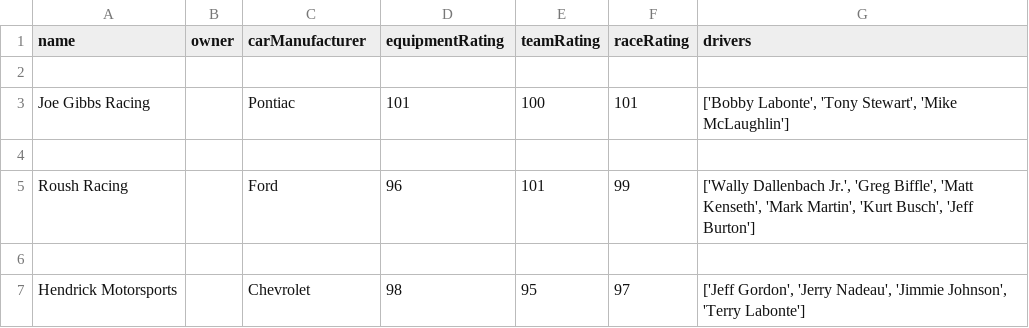
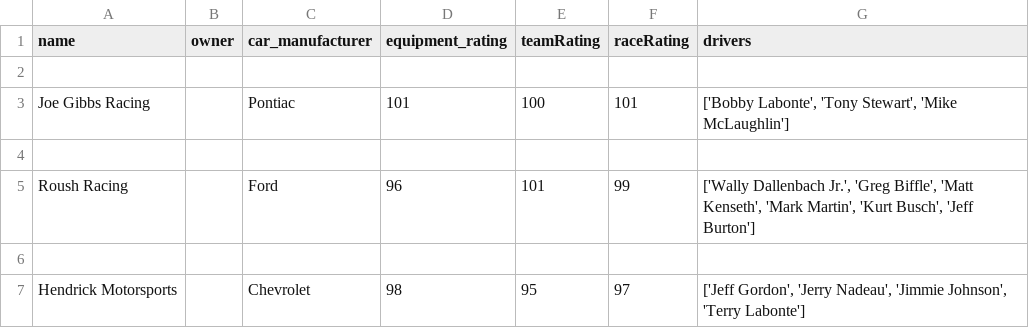
Before and after one commit to Inpacchi/NASCAR-RPG, a CSV file: data/sqlite/conversion/teams.csv, drawn as a sheet; only a part is shown.

```diff
--- a/data/sqlite/conversion/teams.csv
+++ b/data/sqlite/conversion/teams.csv
@@ -1,2 +1,2 @@
-name,owner,carManufacturer,equipmentRating,teamRating,raceRating,drivers
+name,owner,car_manufacturer,equipment_rating,teamRating,raceRating,drivers
 
```
Also changed, not shown: data/csv/2020schedule.csv, data/csv/backups/drivers/drivers.csv, 41 other files.
